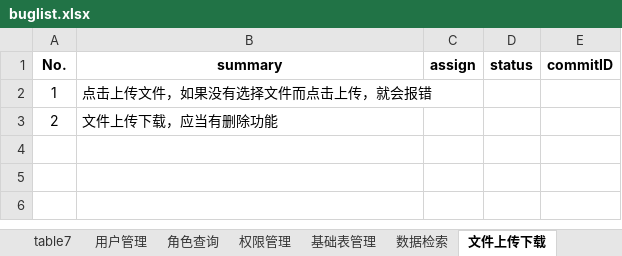
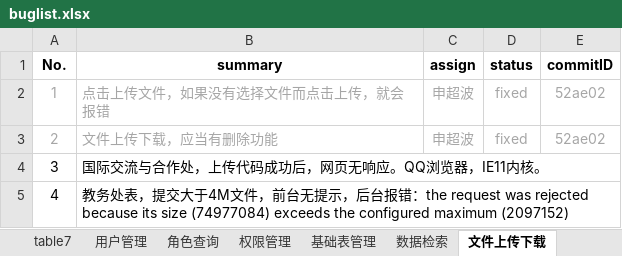
Before and after one commit to shengchaobo/TDMS, an Excel workbook: buglist.xlsx, sheet 文件上传下载, drawn as a sheet; values as stored, in another font and other column widths than the file's, no borders; the diff names each change by its address in the sheet, - before the commit and + after, or states it on an @@ line.

```diff
--- a/buglist.xlsx (sheet 文件上传下载)
+++ b/buglist.xlsx (sheet 文件上传下载)
-A2:B3 text colour: black
+A2:B3 text colour: #A6A6A6
-C2:C3 (assign): (empty)
+C2:C3 (assign): 申超波
-D2:D3 (status): (empty)
+D2:D3 (status): fixed
-E2:E3 (commitID): (empty)
+E2:E3 (commitID): 52ae02
+row 4: 3 | 国际交流与合作处，上传代码成功后，网页无响应。QQ浏览器，IE11内核。
+row 5: 4 | 教务处表，提交大于4M文件，前台无提示，后台报错：the request was rejected because its size (74977084) exceeds the configured maximum (2097152)
```
Also changed, not shown: sheet table4, sheet table3.
